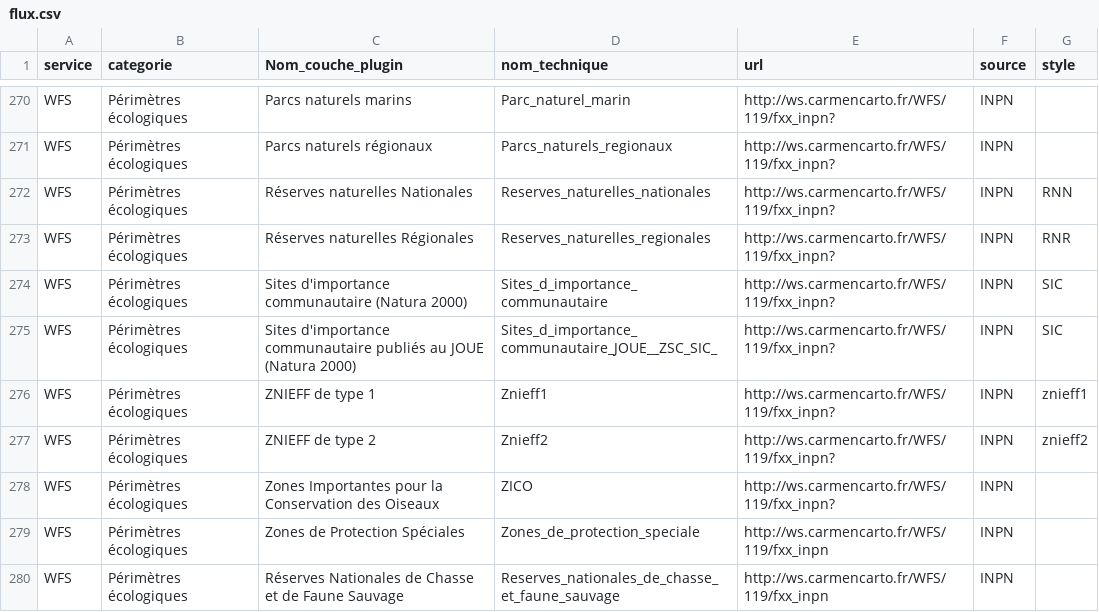
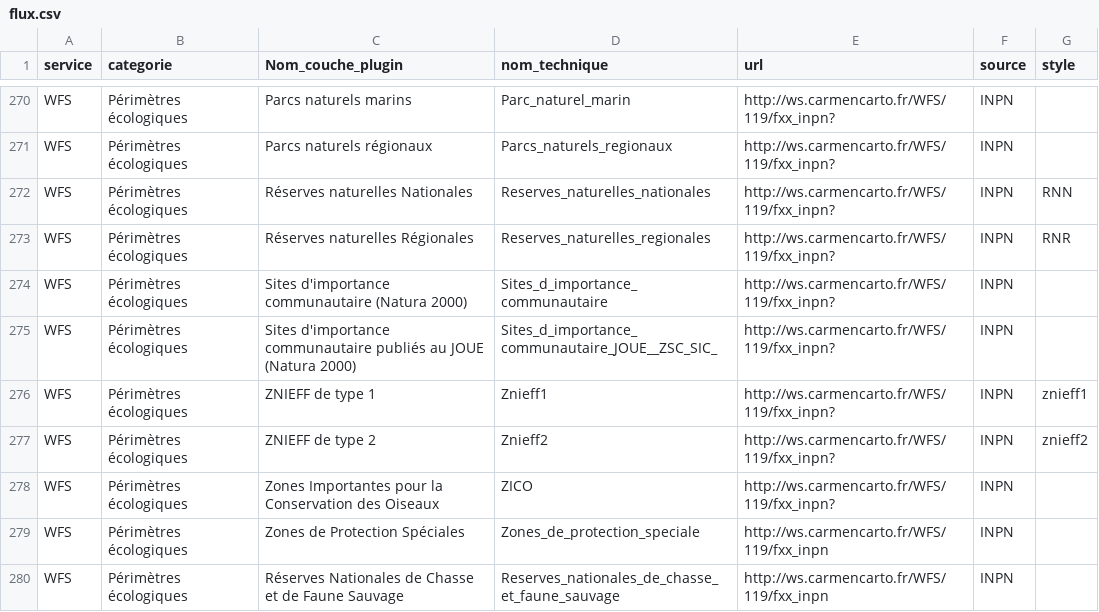
Before and after one commit to CEN-Nouvelle-Aquitaine/fluxcen, a CSV file: flux.csv, drawn as a sheet; only a part is shown, gaps mark what is left out.

Commit message:
Update flux.csv

```diff
--- a/flux.csv
+++ b/flux.csv
@@ -273,4 +273,4 @@ WFS;Périmètres écologiques;Réserves naturelles Nationales;Reserves_naturelle
 WFS;Périmètres écologiques;Réserves naturelles Régionales;Reserves_naturelles_regionales;http://ws.carmencarto.fr/WFS/119/fxx_inpn?;INPN;RNR
-WFS;Périmètres écologiques;Sites d'importance communautaire (Natura 2000);Sites_d_importance_communautaire;http://ws.carmencarto.fr/WFS/119/fxx_inpn?;INPN;SIC
-WFS;Périmètres écologiques;Sites d'importance communautaire publiés au JOUE (Natura 2000);Sites_d_importance_communautaire_JOUE__ZSC_SIC_;http://ws.carmencarto.fr/WFS/119/fxx_inpn?;INPN;SIC
+WFS;Périmètres écologiques;Sites d'importance communautaire (Natura 2000);Sites_d_importance_communautaire;http://ws.carmencarto.fr/WFS/119/fxx_inpn?;INPN;
+WFS;Périmètres écologiques;Sites d'importance communautaire publiés au JOUE (Natura 2000);Sites_d_importance_communautaire_JOUE__ZSC_SIC_;http://ws.carmencarto.fr/WFS/119/fxx_inpn?;INPN;
 WFS;Périmètres écologiques;ZNIEFF de type 1;Znieff1;http://ws.carmencarto.fr/WFS/119/fxx_inpn?;INPN;znieff1
```
